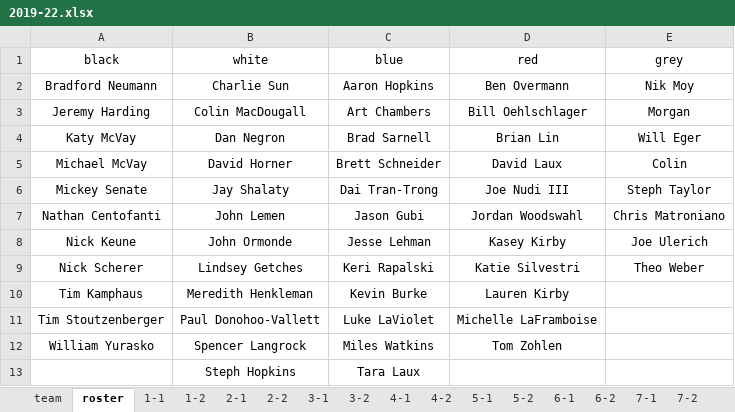
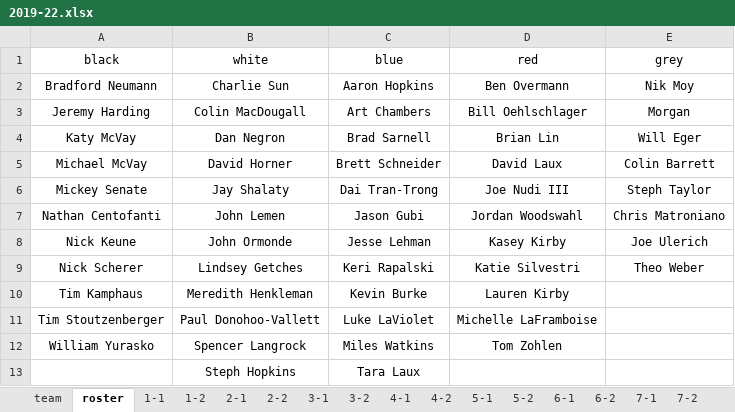
Before and after one commit to dnanto/broomball, an Excel workbook: data/xlsx/2019-22.xlsx, sheet roster, drawn as a sheet; values as stored, in another font and other column widths than the file's, no borders; the diff names each change by its address in the sheet, - before the commit and + after, or states it on an @@ line.

Commit message:
Update 2019-22.xlsx

```diff
--- a/data/xlsx/2019-22.xlsx (sheet roster)
+++ b/data/xlsx/2019-22.xlsx (sheet roster)
-E5 (grey): Colin
+E5 (grey): Colin Barrett
```
Also changed, not shown: sheet 4-2.
